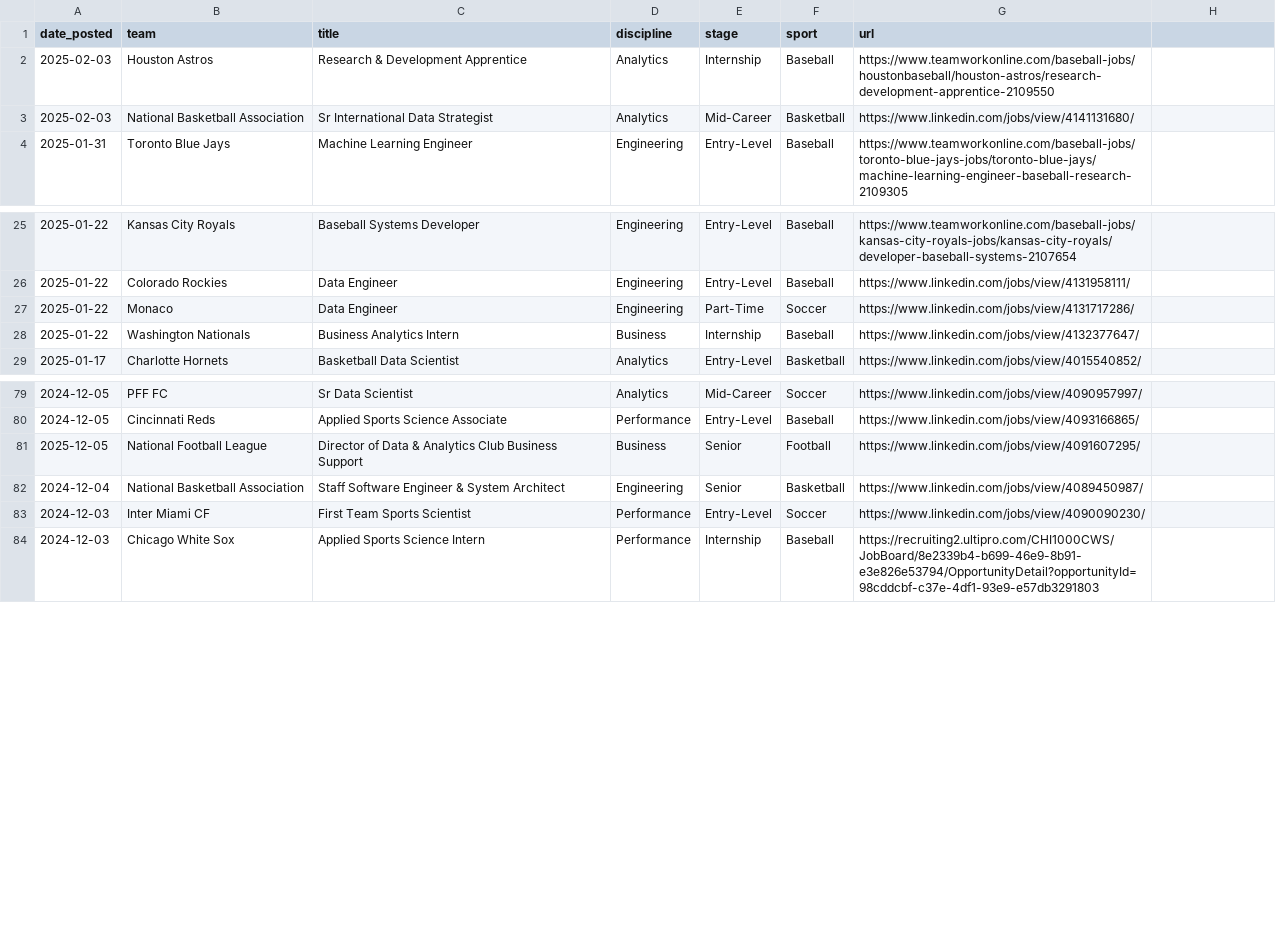
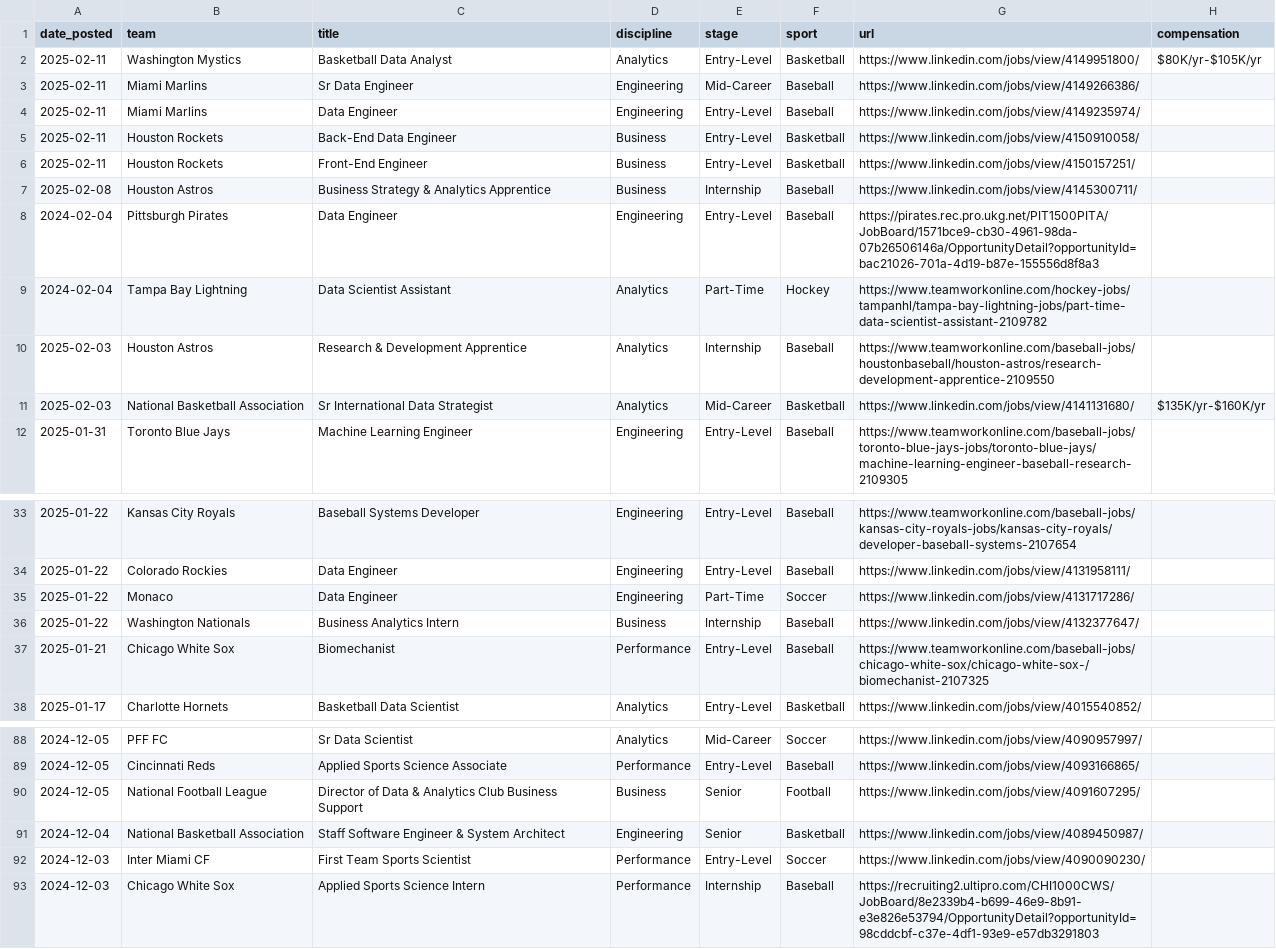
Before and after one commit to saberpowers/saberpowers.github.io, a CSV file: assets/jobs.csv, drawn as a sheet; only a part is shown, gaps mark what is left out.

```diff
--- a/assets/jobs.csv
+++ b/assets/jobs.csv
@@ -1,4 +1,12 @@
-date_posted,team,title,discipline,stage,sport,url
+date_posted,team,title,discipline,stage,sport,url,compensation
+2025-02-11,Washington Mystics,Basketball Data Analyst,Analytics,Entry-Level,Basketball,https://www.linkedin.com/jobs/view/4149951800/,$80K/yr-$105K/yr
+2025-02-11,Miami Marlins,Sr Data Engineer,Engineering,Mid-Career,Baseball,https://www.linkedin.com/jobs/view/4149266386/
+2025-02-11,Miami Marlins,Data Engineer,Engineering,Entry-Level,Baseball,https://www.linkedin.com/jobs/view/4149235974/
+2025-02-11,Houston Rockets,Back-End Data Engineer,Business,Entry-Level,Basketball,https://www.linkedin.com/jobs/view/4150910058/
+2025-02-11,Houston Rockets,Front-End Engineer,Business,Entry-Level,Basketball,https://www.linkedin.com/jobs/view/4150157251/
+2025-02-08,Houston Astros,Business Strategy & Analytics Apprentice,Business,Internship,Baseball,https://www.linkedin.com/jobs/view/4145300711/
+2024-02-04,Pittsburgh Pirates,Data Engineer,Engineering,Entry-Level,Baseball,https://pirates.rec.pro.ukg.net/PIT1500PITA/JobBoard/1571bce9-cb30-4961-98da-07b26506146a/OpportunityDetail?opportunityId=bac21026-701a-4d19-b87e-155556d8f8a3
+2024-02-04,Tampa Bay Lightning,Data Scientist Assistant,Analytics,Part-Time,Hockey,https://www.teamworkonline.com/hockey-jobs/tampanhl/tampa-bay-lightning-jobs/part-time-data-scientist-assistant-2109782
 2025-02-03,Houston Astros,Research & Development Apprentice,Analytics,Internship,Baseball,https://www.teamworkonline.com/baseball-jobs/houstonbaseball/houston-astros/research-development-apprentice-2109550
-2025-02-03,National Basketball Association,Sr International Data Strategist,Analytics,Mid-Career,Basketball,https://www.linkedin.com/jobs/view/4141131680/
+2025-02-03,National Basketball Association,Sr International Data Strategist,Analytics,Mid-Career,Basketball,https://www.linkedin.com/jobs/view/4141131680/,$135K/yr-$160K/yr
 2025-01-31,Toronto Blue Jays,Machine Learning Engineer,Engineering,Entry-Level,Baseball,https://www.teamworkonline.com/baseball-jobs/toronto-blue-jays-jobs/toronto-blue-jays/machine-learning-engineer-baseball-research-2109305
@@ -28,2 +36,3 @@ date_posted,team,title,discipline,stage,sport,url
 2025-01-22,Washington Nationals,Business Analytics Intern,Business,Internship,Baseball,https://www.linkedin.com/jobs/view/4132377647/
+2025-01-21,Chicago White Sox,Biomechanist,Performance,Entry-Level,Baseball,https://www.teamworkonline.com/baseball-jobs/chicago-white-sox/chicago-white-sox-/biomechanist-2107325
 2025-01-17,Charlotte Hornets,Basketball Data Scientist,Analytics,Entry-Level,Basketball,https://www.linkedin.com/jobs/view/4015540852/
@@ -80,3 +89,3 @@ date_posted,team,title,discipline,stage,sport,url
 2024-12-05,Cincinnati Reds,Applied Sports Science Associate,Performance,Entry-Level,Baseball,https://www.linkedin.com/jobs/view/4093166865/
-2025-12-05,National Football League,Director of Data & Analytics Club Business Support,Business,Senior,Football,https://www.linkedin.com/jobs/view/4091607295/
+2024-12-05,National Football League,Director of Data & Analytics Club Business Support,Business,Senior,Football,https://www.linkedin.com/jobs/view/4091607295/
 2024-12-04,National Basketball Association,Staff Software Engineer & System Architect,Engineering,Senior,Basketball,https://www.linkedin.com/jobs/view/4089450987/
```
Also changed, not shown: assets/logos.csv, 1 other file.
